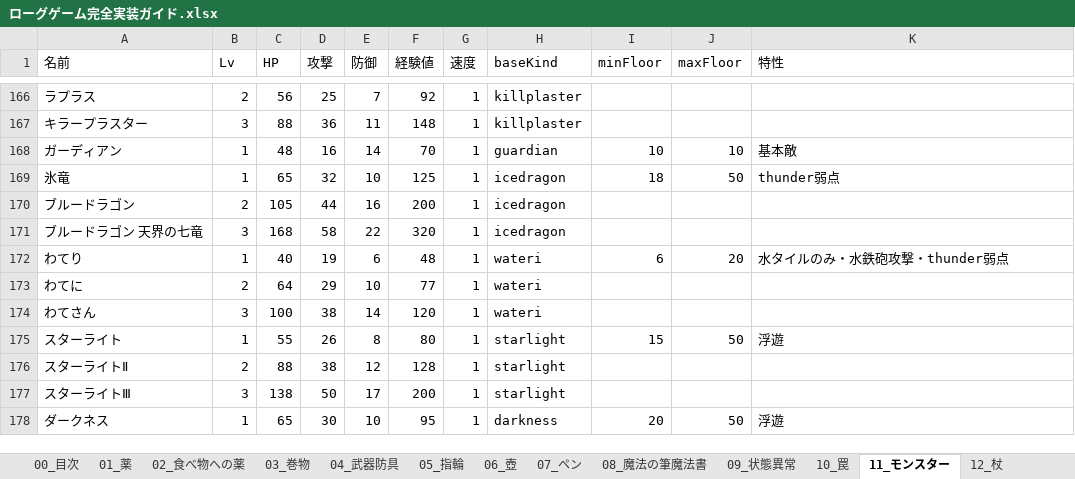
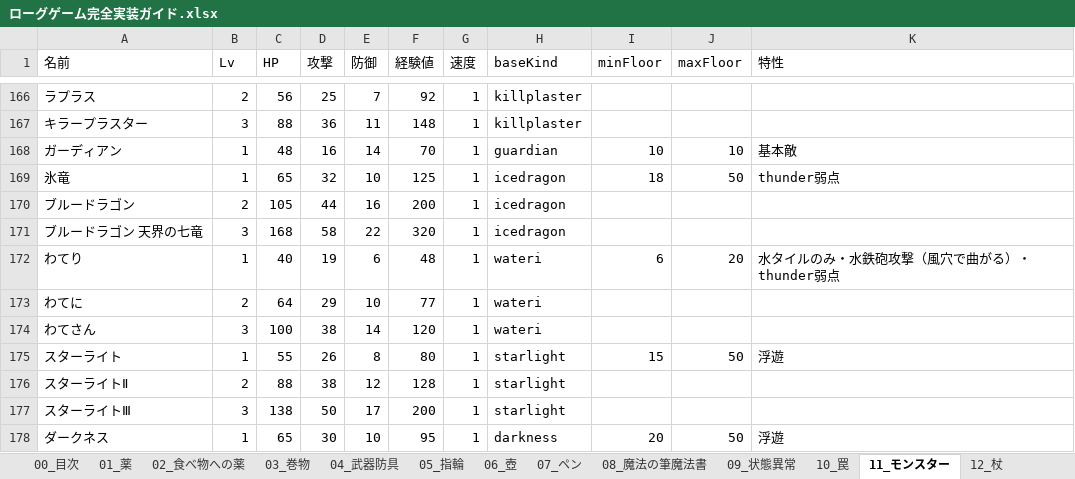
Before and after one commit to akechiment-commits/Rogue, an Excel workbook: ローグゲーム完全実装ガイド.xlsx, sheet 11_モンスター, drawn as a sheet; only a part is shown, gaps mark what is left out; values as stored, in another font and other column widths than the file's, no borders; the diff names each change by its address in the sheet, - before the commit and + after, or states it on an @@ line.

```diff
--- a/ローグゲーム完全実装ガイド.xlsx (sheet 11_モンスター)
+++ b/ローグゲーム完全実装ガイド.xlsx (sheet 11_モンスター)
-K172 (特性): 水タイルのみ・水鉄砲攻撃・thunder弱点
+K172 (特性): 水タイルのみ・水鉄砲攻撃（風穴で曲がる）・thunder弱点
```
Also changed, not shown: sheet 14_大箱, 4 other files.
